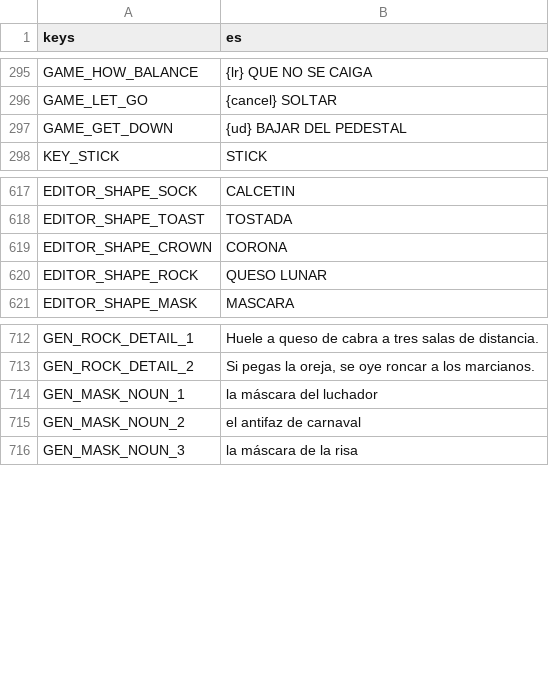
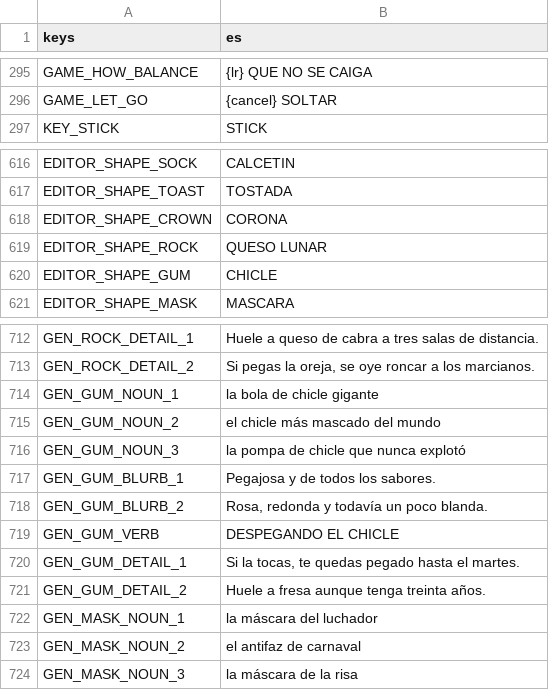
Before and after one commit to didelco/ladron, a CSV file: locale/texts.csv, drawn as a sheet; only a part is shown, gaps mark what is left out.

```diff
--- a/locale/texts.csv
+++ b/locale/texts.csv
@@ -308,3 +308,2 @@ GAME_HOW_BALANCE,{lr} QUE NO SE CAIGA
 GAME_LET_GO,{cancel} SOLTAR
-GAME_GET_DOWN,{ud} BAJAR DEL PEDESTAL
 KEY_STICK,STICK
@@ -632,2 +631,3 @@ EDITOR_SHAPE_CROWN,CORONA
 EDITOR_SHAPE_ROCK,QUESO LUNAR
+EDITOR_SHAPE_GUM,CHICLE
 EDITOR_SHAPE_MASK,MASCARA
@@ -725,2 +725,10 @@ GEN_ROCK_DETAIL_1,Huele a queso de cabra a tres salas de distancia.
 GEN_ROCK_DETAIL_2,"Si pegas la oreja, se oye roncar a los marcianos."
+GEN_GUM_NOUN_1,la bola de chicle gigante
+GEN_GUM_NOUN_2,el chicle más mascado del mundo
+GEN_GUM_NOUN_3,la pompa de chicle que nunca explotó
+GEN_GUM_BLURB_1,Pegajosa y de todos los sabores.
+GEN_GUM_BLURB_2,"Rosa, redonda y todavía un poco blanda."
+GEN_GUM_VERB,DESPEGANDO EL CHICLE
+GEN_GUM_DETAIL_1,"Si la tocas, te quedas pegado hasta el martes."
+GEN_GUM_DETAIL_2,Huele a fresa aunque tenga treinta años.
 GEN_MASK_NOUN_1,la máscara del luchador
```
Also changed, not shown: 13 other files.
